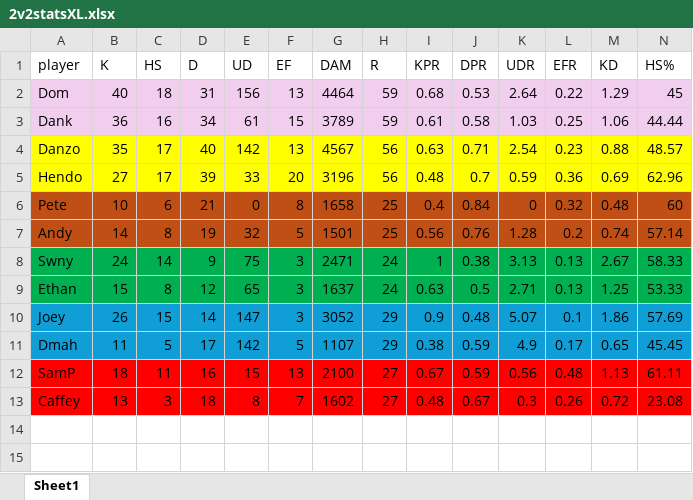
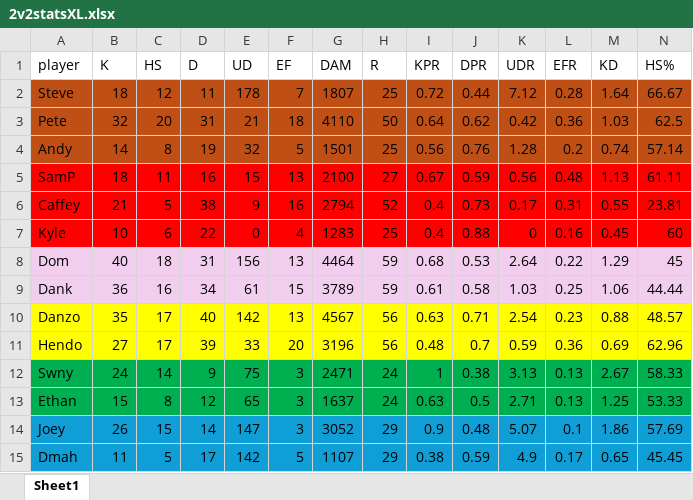
Before and after one commit to PatrickBrady7/broys2v2bot, an Excel workbook: 2v2statsXL.xlsx, sheet Sheet1, drawn as a sheet; only a part is shown; values as stored, in another font and other column widths than the file's, no borders; charts and pictures not drawn; removed rows and columns are numbered as before the commit, all else as after; rows hold the shown columns only; the diff names each change by its address in the sheet, - before the commit and + after, or states it on an @@ line.

Commit message:
Add files via upload
Updated stats for matches played before 3/13

```diff
--- a/2v2statsXL.xlsx (sheet Sheet1)
+++ b/2v2statsXL.xlsx (sheet Sheet1)
+row 2: Steve | 18 | 12 | 11 | 178 | 7 | 1807 | 25 | 0.72 | 0.44 | 7.12 | 0.28 | 1.64 | 66.67
+row 3: Pete | 32 | 20 | 31 | 21 | 18 | 4110 | 50 | 0.64 | 0.62 | 0.42 | 0.36 | 1.03 | 62.5
@@ row 7 moved to row 4: Andy @@
+row 5: SamP | 18 | 11 | 16 | 15 | 13 | 2100 | 27 | 0.67 | 0.59 | 0.56 | 0.48 | 1.13 | 61.11
+row 6: Caffey | 21 | 5 | 38 | 9 | 16 | 2794 | 52 | 0.4 | 0.73 | 0.17 | 0.31 | 0.55 | 23.81
+row 7: Kyle | 10 | 6 | 22 | 0 | 4 | 1283 | 25 | 0.4 | 0.88 | 0 | 0.16 | 0.45 | 60
-row 6: Pete | 10 | 6 | 21 | 0 | 8 | 1658 | 25 | 0.4 | 0.84 | 0 | 0.32 | 0.48 | 60
-row 12: SamP | 18 | 11 | 16 | 15 | 13 | 2100 | 27 | 0.67 | 0.59 | 0.56 | 0.48 | 1.13 | 61.11
-row 13: Caffey | 13 | 3 | 18 | 8 | 7 | 1602 | 27 | 0.48 | 0.67 | 0.3 | 0.26 | 0.72 | 23.08
```
Also changed, not shown: formulas that keep their value, 1 other file.
